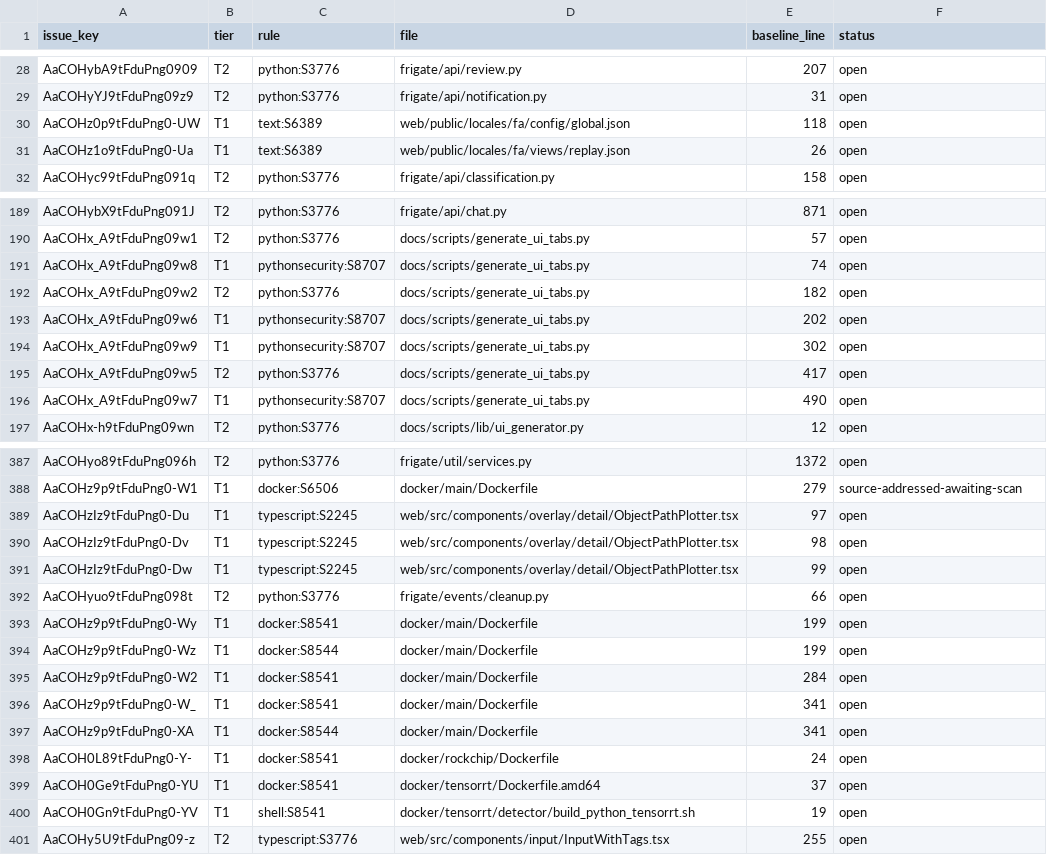
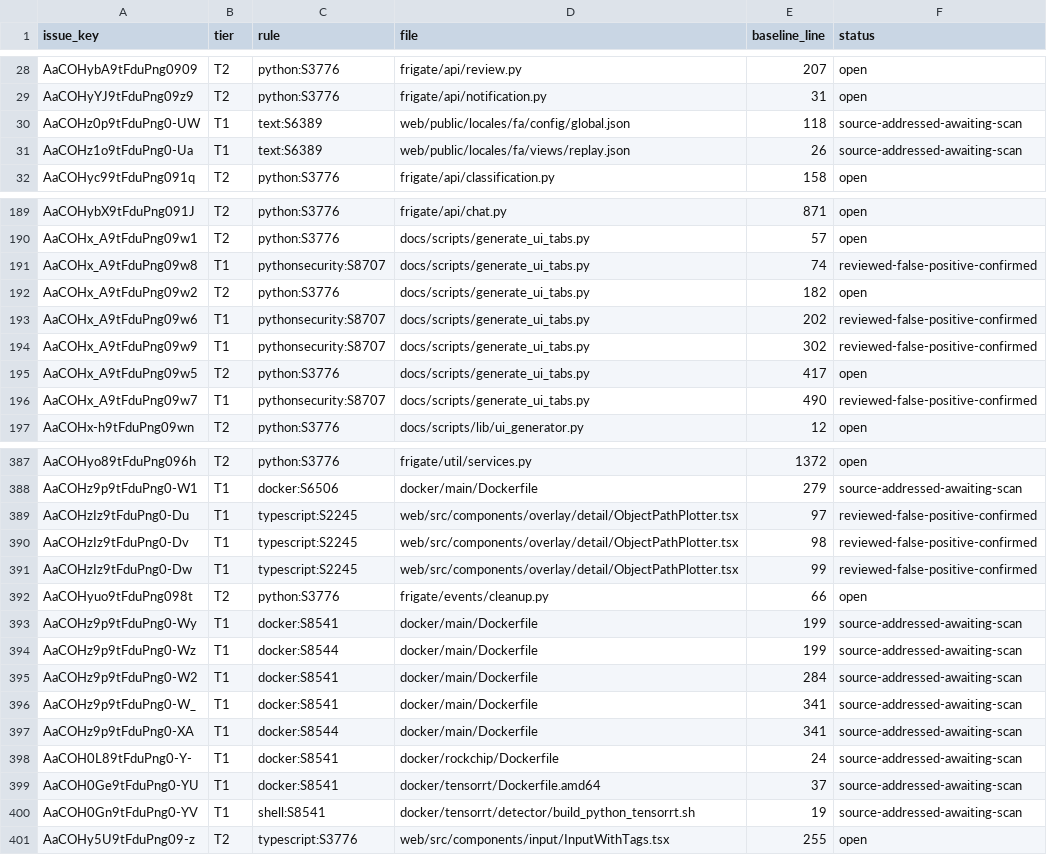
Before and after one commit to jtn0123/frigate, a CSV file: fork/sonar-t1-t2-progress.csv, drawn as a sheet; only a part is shown, gaps mark what is left out; the diff covers the shown part only.

Commit message:
fix: secure runtime cache and finish current tier one inventory review

```diff
--- a/fork/sonar-t1-t2-progress.csv
+++ b/fork/sonar-t1-t2-progress.csv
@@ -29,4 +29,4 @@ AaCOHybA9tFduPng0909,T2,python:S3776,frigate/api/review.py,207,open
 AaCOHyYJ9tFduPng09z9,T2,python:S3776,frigate/api/notification.py,31,open
-AaCOHz0p9tFduPng0-UW,T1,text:S6389,web/public/locales/fa/config/global.json,118,open
-AaCOHz1o9tFduPng0-Ua,T1,text:S6389,web/public/locales/fa/views/replay.json,26,open
+AaCOHz0p9tFduPng0-UW,T1,text:S6389,web/public/locales/fa/config/global.json,118,source-addressed-awaiting-scan
+AaCOHz1o9tFduPng0-Ua,T1,text:S6389,web/public/locales/fa/views/replay.json,26,source-addressed-awaiting-scan
 AaCOHyc99tFduPng091q,T2,python:S3776,frigate/api/classification.py,158,open
@@ -190,8 +190,8 @@ AaCOHybX9tFduPng091J,T2,python:S3776,frigate/api/chat.py,871,open
 AaCOHx_A9tFduPng09w1,T2,python:S3776,docs/scripts/generate_ui_tabs.py,57,open
-AaCOHx_A9tFduPng09w8,T1,pythonsecurity:S8707,docs/scripts/generate_ui_tabs.py,74,open
+AaCOHx_A9tFduPng09w8,T1,pythonsecurity:S8707,docs/scripts/generate_ui_tabs.py,74,reviewed-false-positive-confirmed
 AaCOHx_A9tFduPng09w2,T2,python:S3776,docs/scripts/generate_ui_tabs.py,182,open
-AaCOHx_A9tFduPng09w6,T1,pythonsecurity:S8707,docs/scripts/generate_ui_tabs.py,202,open
-AaCOHx_A9tFduPng09w9,T1,pythonsecurity:S8707,docs/scripts/generate_ui_tabs.py,302,open
+AaCOHx_A9tFduPng09w6,T1,pythonsecurity:S8707,docs/scripts/generate_ui_tabs.py,202,reviewed-false-positive-confirmed
+AaCOHx_A9tFduPng09w9,T1,pythonsecurity:S8707,docs/scripts/generate_ui_tabs.py,302,reviewed-false-positive-confirmed
 AaCOHx_A9tFduPng09w5,T2,python:S3776,docs/scripts/generate_ui_tabs.py,417,open
-AaCOHx_A9tFduPng09w7,T1,pythonsecurity:S8707,docs/scripts/generate_ui_tabs.py,490,open
+AaCOHx_A9tFduPng09w7,T1,pythonsecurity:S8707,docs/scripts/generate_ui_tabs.py,490,reviewed-false-positive-confirmed
 AaCOHx-h9tFduPng09wn,T2,python:S3776,docs/scripts/lib/ui_generator.py,12,open
@@ -388,14 +388,14 @@ AaCOHyo89tFduPng096h,T2,python:S3776,frigate/util/services.py,1372,open
 AaCOHz9p9tFduPng0-W1,T1,docker:S6506,docker/main/Dockerfile,279,source-addressed-awaiting-scan
-AaCOHzIz9tFduPng0-Du,T1,typescript:S2245,web/src/components/overlay/detail/ObjectPathPlotter.tsx,97,open
-AaCOHzIz9tFduPng0-Dv,T1,typescript:S2245,web/src/components/overlay/detail/ObjectPathPlotter.tsx,98,open
-AaCOHzIz9tFduPng0-Dw,T1,typescript:S2245,web/src/components/overlay/detail/ObjectPathPlotter.tsx,99,open
+AaCOHzIz9tFduPng0-Du,T1,typescript:S2245,web/src/components/overlay/detail/ObjectPathPlotter.tsx,97,reviewed-false-positive-confirmed
+AaCOHzIz9tFduPng0-Dv,T1,typescript:S2245,web/src/components/overlay/detail/ObjectPathPlotter.tsx,98,reviewed-false-positive-confirmed
+AaCOHzIz9tFduPng0-Dw,T1,typescript:S2245,web/src/components/overlay/detail/ObjectPathPlotter.tsx,99,reviewed-false-positive-confirmed
 AaCOHyuo9tFduPng098t,T2,python:S3776,frigate/events/cleanup.py,66,open
-AaCOHz9p9tFduPng0-Wy,T1,docker:S8541,docker/main/Dockerfile,199,open
-AaCOHz9p9tFduPng0-Wz,T1,docker:S8544,docker/main/Dockerfile,199,open
-AaCOHz9p9tFduPng0-W2,T1,docker:S8541,docker/main/Dockerfile,284,open
-AaCOHz9p9tFduPng0-W_,T1,docker:S8541,docker/main/Dockerfile,341,open
-AaCOHz9p9tFduPng0-XA,T1,docker:S8544,docker/main/Dockerfile,341,open
-AaCOH0L89tFduPng0-Y-,T1,docker:S8541,docker/rockchip/Dockerfile,24,open
-AaCOH0Ge9tFduPng0-YU,T1,docker:S8541,docker/tensorrt/Dockerfile.amd64,37,open
-AaCOH0Gn9tFduPng0-YV,T1,shell:S8541,docker/tensorrt/detector/build_python_tensorrt.sh,19,open
+AaCOHz9p9tFduPng0-Wy,T1,docker:S8541,docker/main/Dockerfile,199,source-addressed-awaiting-scan
+AaCOHz9p9tFduPng0-Wz,T1,docker:S8544,docker/main/Dockerfile,199,source-addressed-awaiting-scan
+AaCOHz9p9tFduPng0-W2,T1,docker:S8541,docker/main/Dockerfile,284,source-addressed-awaiting-scan
+AaCOHz9p9tFduPng0-W_,T1,docker:S8541,docker/main/Dockerfile,341,source-addressed-awaiting-scan
+AaCOHz9p9tFduPng0-XA,T1,docker:S8544,docker/main/Dockerfile,341,source-addressed-awaiting-scan
+AaCOH0L89tFduPng0-Y-,T1,docker:S8541,docker/rockchip/Dockerfile,24,source-addressed-awaiting-scan
+AaCOH0Ge9tFduPng0-YU,T1,docker:S8541,docker/tensorrt/Dockerfile.amd64,37,source-addressed-awaiting-scan
+AaCOH0Gn9tFduPng0-YV,T1,shell:S8541,docker/tensorrt/detector/build_python_tensorrt.sh,19,source-addressed-awaiting-scan
 AaCOHy5U9tFduPng09-z,T2,typescript:S3776,web/src/components/input/InputWithTags.tsx,255,open
```
Also changed, not shown: 3 added rows and 65 edited cells elsewhere in this file, 15 other files.
